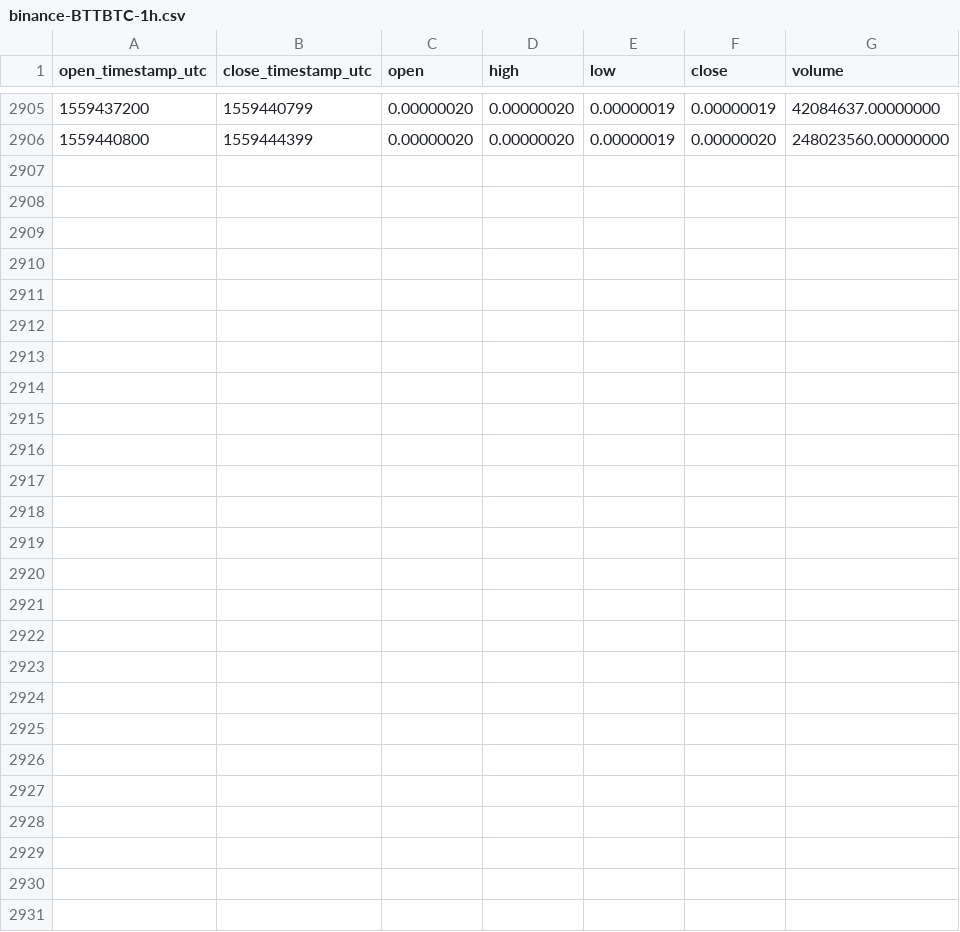
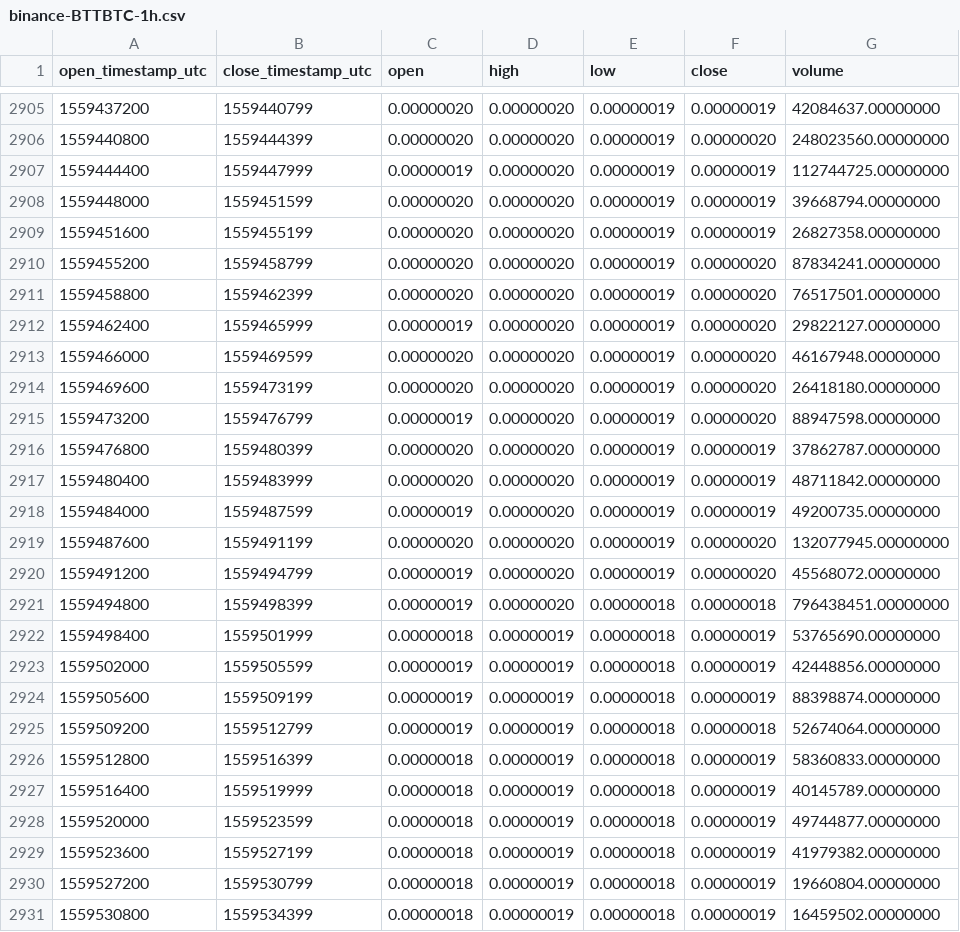
Before and after one commit to cryptobigbro/binance-BTTBTC, a CSV file: binance-BTTBTC-1h.csv, drawn as a sheet; only a part is shown, gaps mark what is left out.

Commit message:
Update OHLCV data.

```diff
--- a/binance-BTTBTC-1h.csv
+++ b/binance-BTTBTC-1h.csv
@@ -2906 +2906,26 @@ open_timestamp_utc,close_timestamp_utc,open,high,low,close,volume
 1559440800,1559444399,0.00000020,0.00000020,0.00000019,0.00000020,248023560.00000000
+1559444400,1559447999,0.00000019,0.00000020,0.00000019,0.00000019,112744725.00000000
+1559448000,1559451599,0.00000020,0.00000020,0.00000019,0.00000019,39668794.00000000
+1559451600,1559455199,0.00000020,0.00000020,0.00000019,0.00000019,26827358.00000000
+1559455200,1559458799,0.00000020,0.00000020,0.00000019,0.00000020,87834241.00000000
+1559458800,1559462399,0.00000020,0.00000020,0.00000019,0.00000020,76517501.00000000
+1559462400,1559465999,0.00000019,0.00000020,0.00000019,0.00000020,29822127.00000000
+1559466000,1559469599,0.00000020,0.00000020,0.00000019,0.00000020,46167948.00000000
+1559469600,1559473199,0.00000020,0.00000020,0.00000019,0.00000020,26418180.00000000
+1559473200,1559476799,0.00000019,0.00000020,0.00000019,0.00000020,88947598.00000000
+1559476800,1559480399,0.00000020,0.00000020,0.00000019,0.00000019,37862787.00000000
+1559480400,1559483999,0.00000020,0.00000020,0.00000019,0.00000019,48711842.00000000
+1559484000,1559487599,0.00000019,0.00000020,0.00000019,0.00000019,49200735.00000000
+1559487600,1559491199,0.00000020,0.00000020,0.00000019,0.00000020,132077945.00000000
+1559491200,1559494799,0.00000019,0.00000020,0.00000019,0.00000020,45568072.00000000
+1559494800,1559498399,0.00000019,0.00000020,0.00000018,0.00000018,796438451.00000000
+1559498400,1559501999,0.00000018,0.00000019,0.00000018,0.00000019,53765690.00000000
+1559502000,1559505599,0.00000019,0.00000019,0.00000018,0.00000019,42448856.00000000
+1559505600,1559509199,0.00000019,0.00000019,0.00000018,0.00000019,88398874.00000000
+1559509200,1559512799,0.00000019,0.00000019,0.00000018,0.00000018,52674064.00000000
+1559512800,1559516399,0.00000018,0.00000019,0.00000018,0.00000019,58360833.00000000
+1559516400,1559519999,0.00000018,0.00000019,0.00000018,0.00000019,40145789.00000000
+1559520000,1559523599,0.00000018,0.00000019,0.00000018,0.00000019,49744877.00000000
+1559523600,1559527199,0.00000018,0.00000019,0.00000018,0.00000019,41979382.00000000
+1559527200,1559530799,0.00000018,0.00000019,0.00000018,0.00000019,19660804.00000000
+1559530800,1559534399,0.00000018,0.00000019,0.00000018,0.00000019,16459502.00000000
```
Also changed, not shown: binance-BTTBTC-1d.csv.
